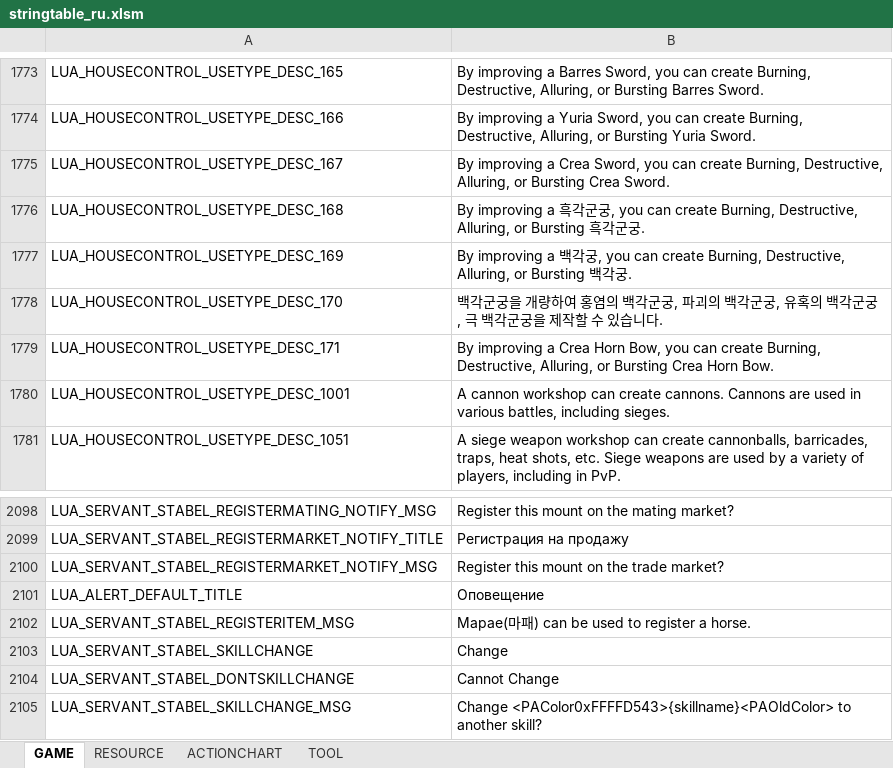
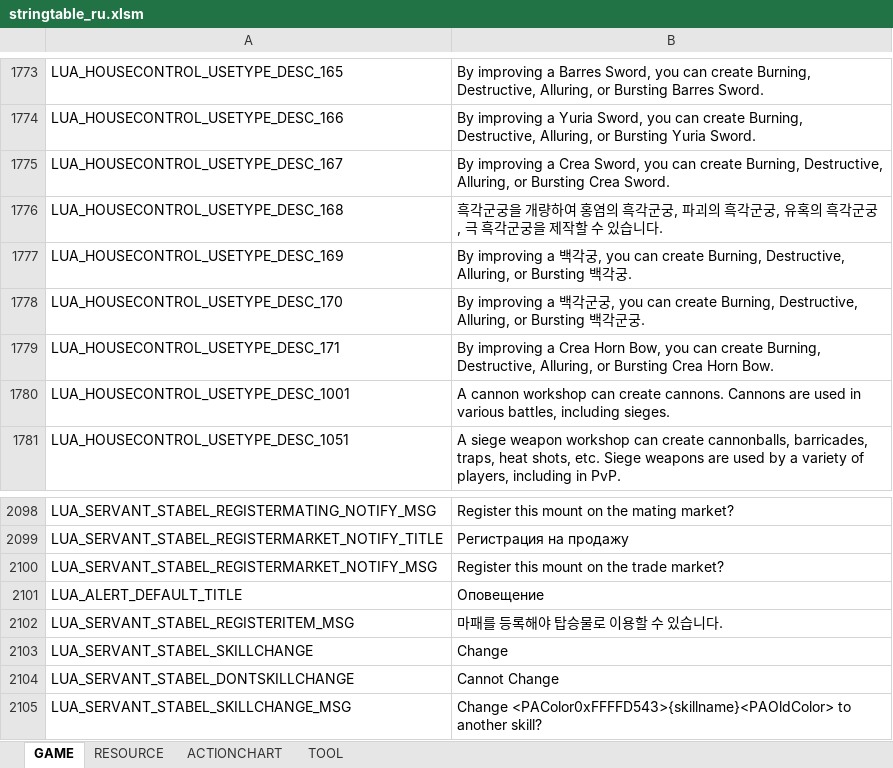
Before and after one commit to Lykii22/BDORUS, an Excel workbook: stringtable/ru/stringtable_ru.xlsm, sheet GAME, drawn as a sheet; only a part is shown, gaps mark what is left out; values as stored, in another font and other column widths than the file's, no borders; the diff names each change by its address in the sheet, - before the commit and + after, or states it on an @@ line.

```diff
--- a/stringtable/ru/stringtable_ru.xlsm (sheet GAME)
+++ b/stringtable/ru/stringtable_ru.xlsm (sheet GAME)
-B1776: By improving a 흑각군궁, you can create Burning, Destructive, Alluring, or Bursting 흑각군궁.
+B1776: 흑각군궁을 개량하여 홍염의 흑각군궁, 파괴의 흑각군궁, 유혹의 흑각군궁, 극 흑각군궁을 제작할 수 있습니다.
-B1778: 백각군궁을 개량하여 홍염의 백각군궁, 파괴의 백각군궁, 유혹의 백각군궁, 극 백각군궁을 제작할 수 있습니다.
+B1778: By improving a 백각군궁, you can create Burning, Destructive, Alluring, or Bursting 백각군궁.
-B2102: Mapae(마패) can be used to register a horse.
+B2102: 마패를 등록해야 탑승물로 이용할 수 있습니다.
```
Also changed, not shown: stringtable/ru/stringtable_cutscene_ru.xlsm, stringtable/ru/symbolnostringtable_ru.xlsm, 2 other files.
